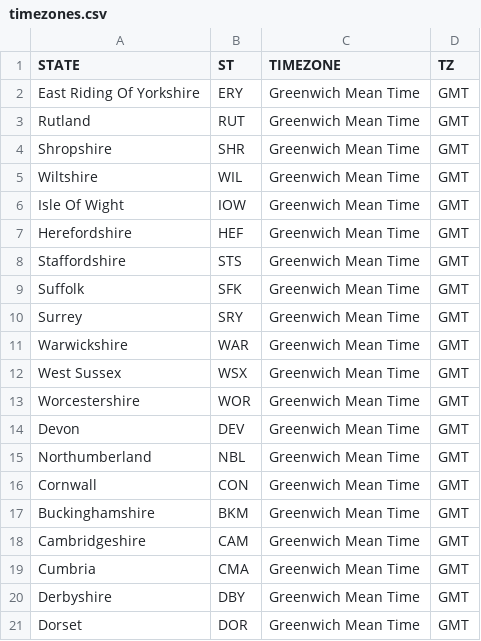
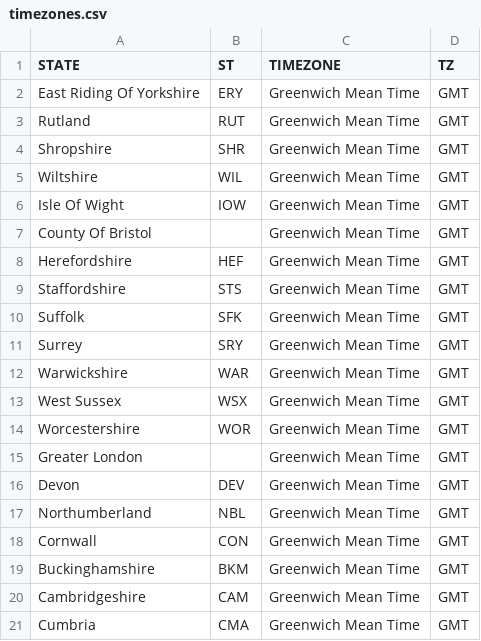
Before and after one commit to science-automation/synthea-international, a CSV file: gb/src/main/resources/geography/timezones.csv, drawn as a sheet; only a part is shown; the shorter side is filled out with more unchanged rows; the diff covers the shown part only.

```diff
--- a/gb/src/main/resources/geography/timezones.csv
+++ b/gb/src/main/resources/geography/timezones.csv
@@ -6,2 +6,3 @@ Wiltshire,WIL,Greenwich Mean Time,GMT
 Isle Of Wight,IOW,Greenwich Mean Time,GMT
+County Of Bristol,,Greenwich Mean Time,GMT
 Herefordshire,HEF,Greenwich Mean Time,GMT
@@ -13,2 +14,3 @@ West Sussex,WSX,Greenwich Mean Time,GMT
 Worcestershire,WOR,Greenwich Mean Time,GMT
+Greater London,,Greenwich Mean Time,GMT
 Devon,DEV,Greenwich Mean Time,GMT
```
Also changed, not shown: 46 added rows elsewhere in this file.
